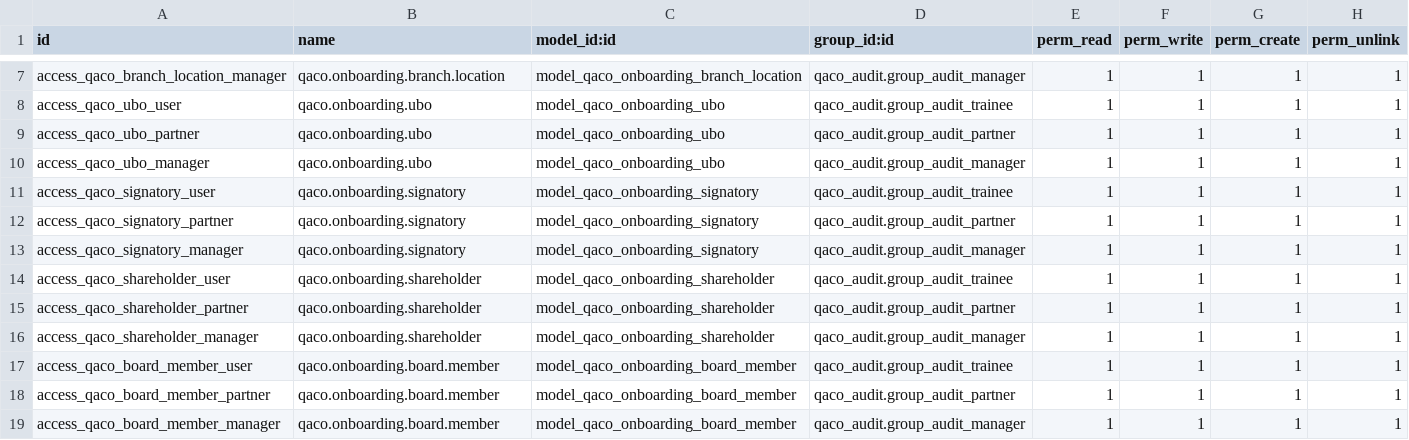
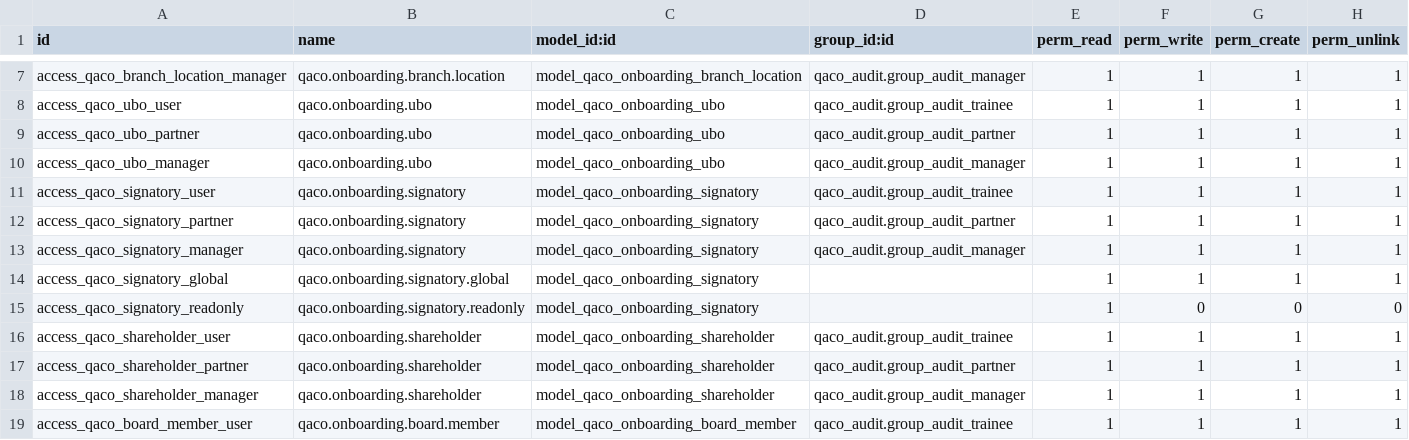
Before and after one commit to mbq11190/alamaudit, a CSV file: qaco_client_onboarding/security/ir.model.access.csv, drawn as a sheet; only a part is shown, gaps mark what is left out; the shorter side is filled out with more unchanged rows.

Commit message:
Update ir.model.access.csv

```diff
--- a/qaco_client_onboarding/security/ir.model.access.csv
+++ b/qaco_client_onboarding/security/ir.model.access.csv
@@ -13,2 +13,4 @@ access_qaco_signatory_partner,qaco.onboarding.signatory,model_qaco_onboarding_si
 access_qaco_signatory_manager,qaco.onboarding.signatory,model_qaco_onboarding_signatory,qaco_audit.group_audit_manager,1,1,1,1
+access_qaco_signatory_global,qaco.onboarding.signatory.global,model_qaco_onboarding_signatory,,1,1,1,1
+access_qaco_signatory_readonly,qaco.onboarding.signatory.readonly,model_qaco_onboarding_signatory,,1,0,0,0
 access_qaco_shareholder_user,qaco.onboarding.shareholder,model_qaco_onboarding_shareholder,qaco_audit.group_audit_trainee,1,1,1,1
```
